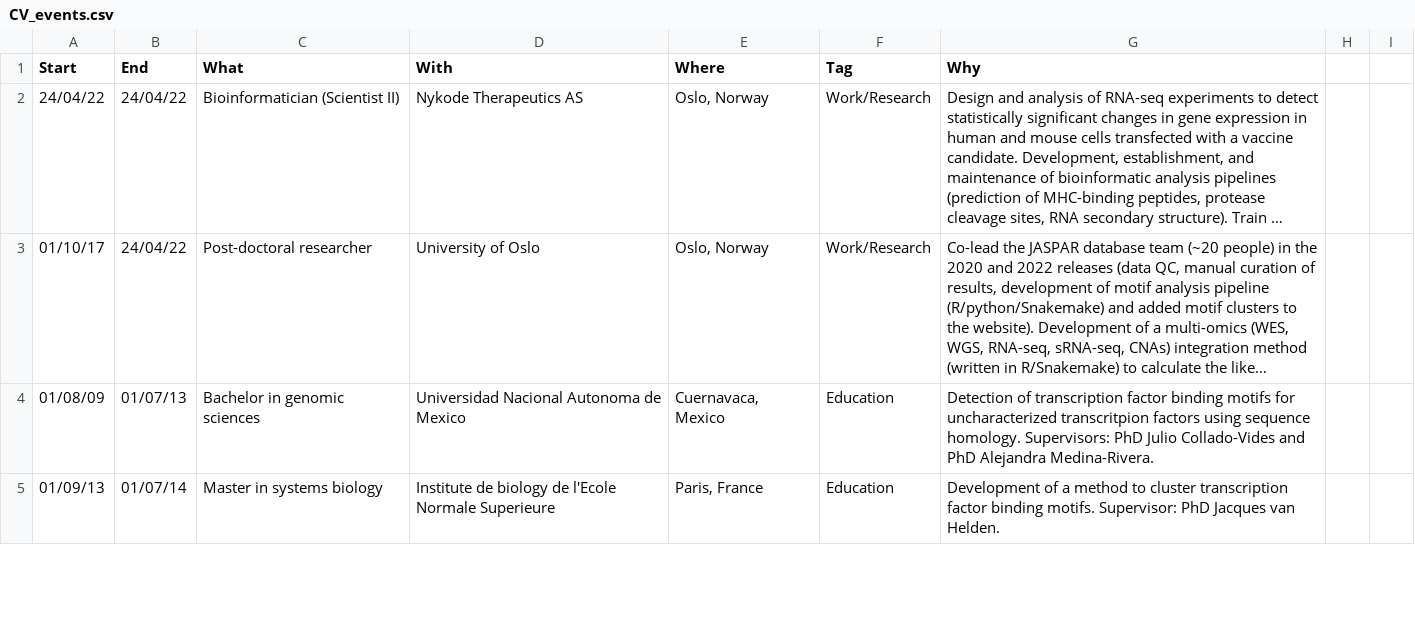
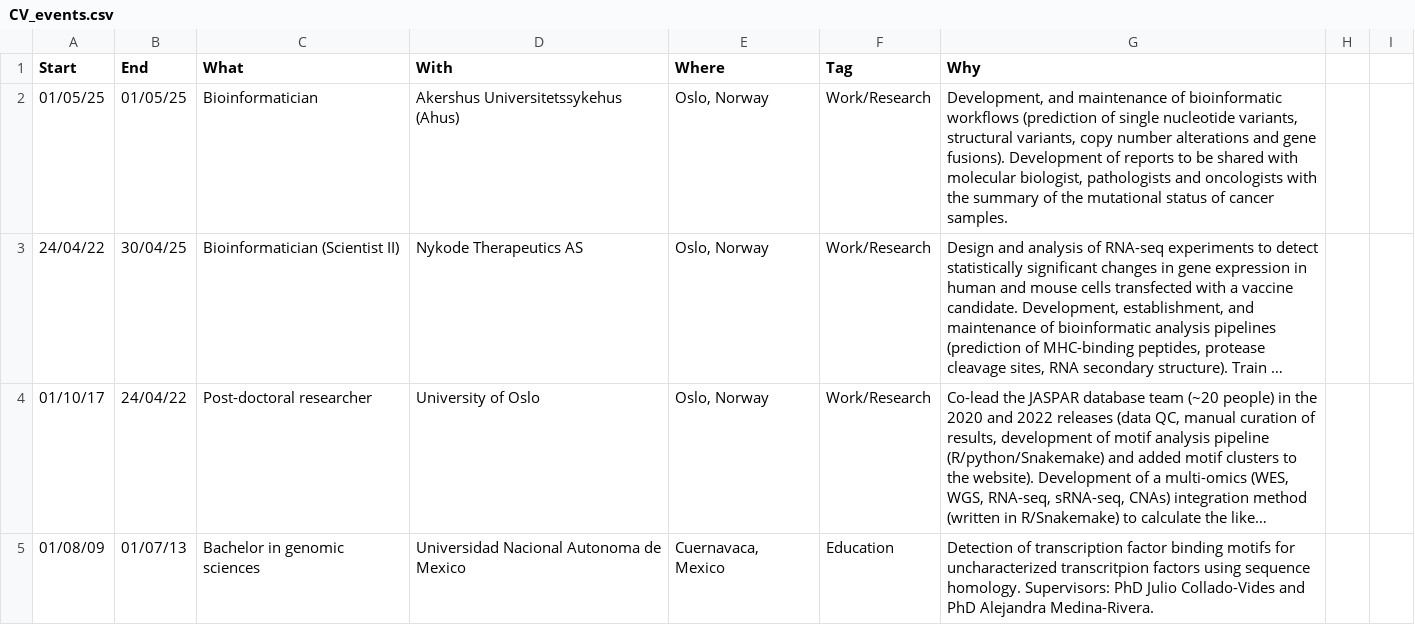
Before and after one commit to jaimicore/JCastro_CV, a CSV file: data/CV_events.csv, drawn as a sheet; only a part is shown; the shorter side is filled out with more unchanged rows; long unchanged cells end in …; addresses are those after the commit; the diff names each change by its address in the sheet, - before the commit and + after, or states it on an @@ line.

```diff
--- a/data/CV_events.csv
+++ b/data/CV_events.csv
+row 2: 01/05/25 | 01/05/25 | Bioinformatician | Akershus Universitetssykehus (Ahus) | Oslo, Norway | Work/Research | Development, and maintenance of bioinformatic workflows (prediction of single nucleotide variants, structural variants, copy number alterations and gene fusions). Development of reports to be shared with molecular biologist, pathologists and oncologists with the summary of the mutational status of cancer samples.
-B3 (End): 24/04/22
+B3 (End): 30/04/25
```
Also changed, not shown: 4 other files.
